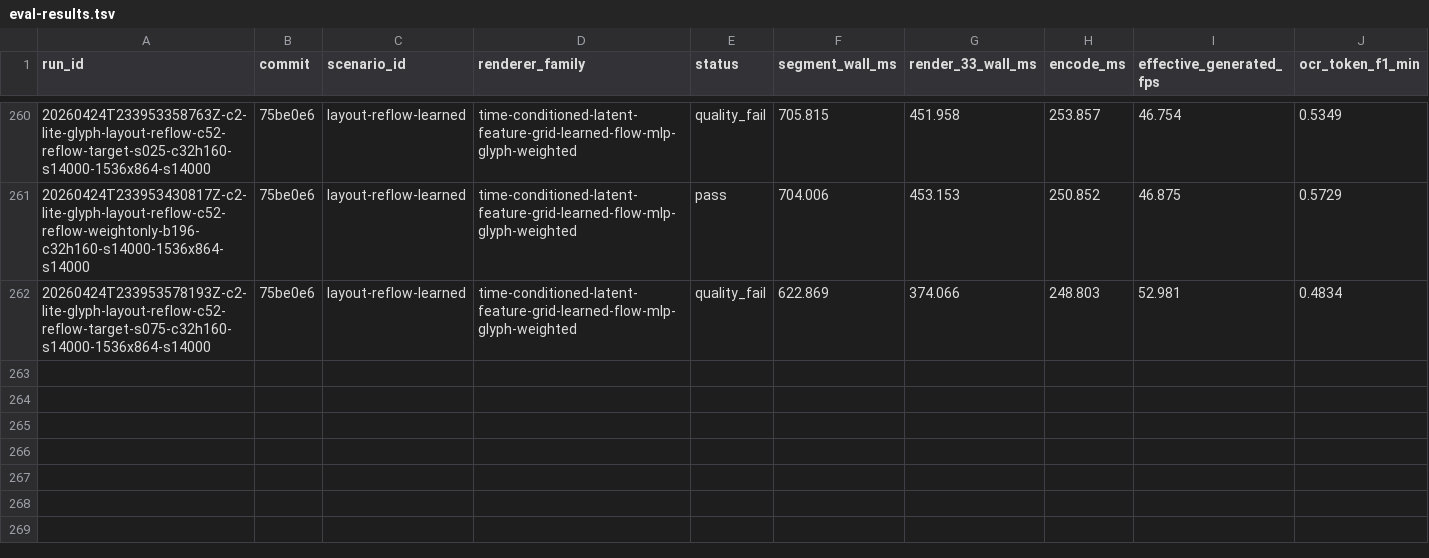
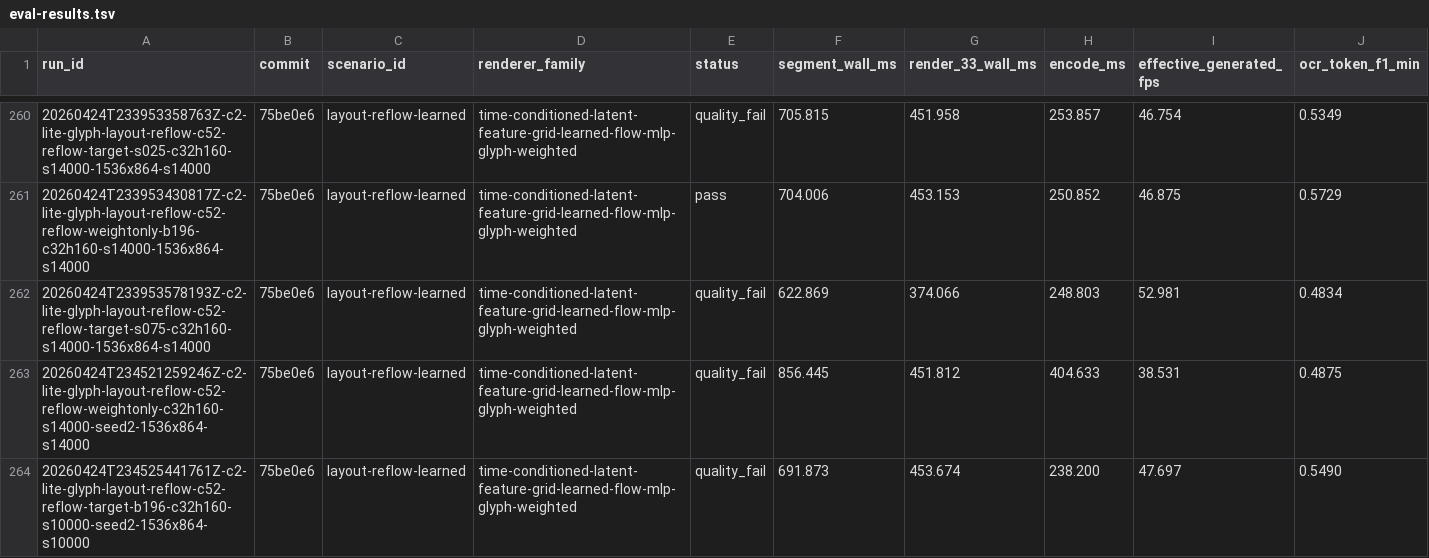
Before and after one commit to dennisonbertram/flipbook-research, a TSV file: docs/experiments/track-c/eval-results.tsv, drawn as a sheet; only a part is shown, gaps mark what is left out; rows hold the shown columns only; the diff names each change by its address in the sheet, - before the commit and + after, or states it on an @@ line.

Commit message:
Update Track C results 2026-04-24 23:54 UTC

```diff
--- a/docs/experiments/track-c/eval-results.tsv
+++ b/docs/experiments/track-c/eval-results.tsv
+row 263: 20260424T234521259246Z-c2-lite-glyph-layout-reflow-c52-reflow-weightonly-c32h160-s14000-seed2-1536x864-s14000 | 75be0e6 | layout-reflow-learned | time-conditioned-latent-feature-grid-learned-flow-mlp-glyph-weighted | quality_fail | 856.445 | 451.812 | 404.633 | 38.531 | 0.4875
+row 264: 20260424T234525441761Z-c2-lite-glyph-layout-reflow-c52-reflow-target-b196-c32h160-s10000-seed2-1536x864-s10000 | 75be0e6 | layout-reflow-learned | time-conditioned-latent-feature-grid-learned-flow-mlp-glyph-weighted | quality_fail | 691.873 | 453.674 | 238.200 | 47.697 | 0.5490
```
Also changed, not shown: docs/experiments/track-c/results.tsv, 7 other files.
